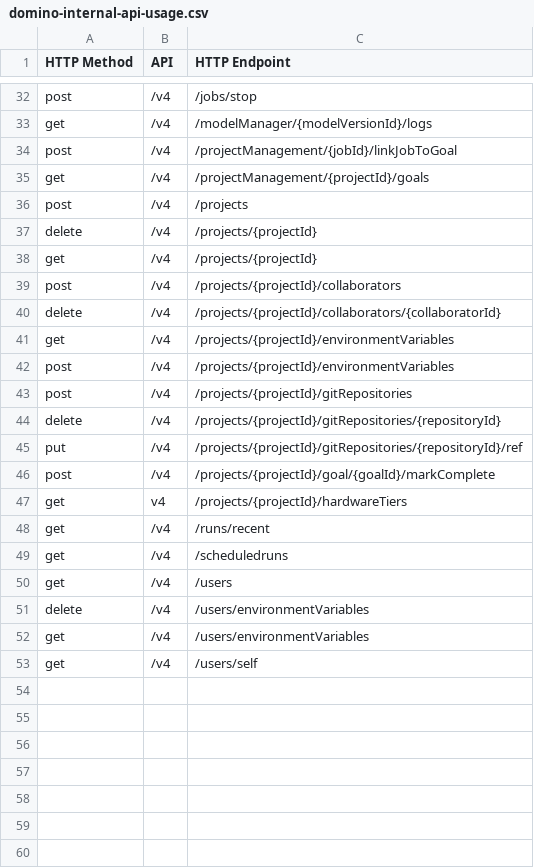
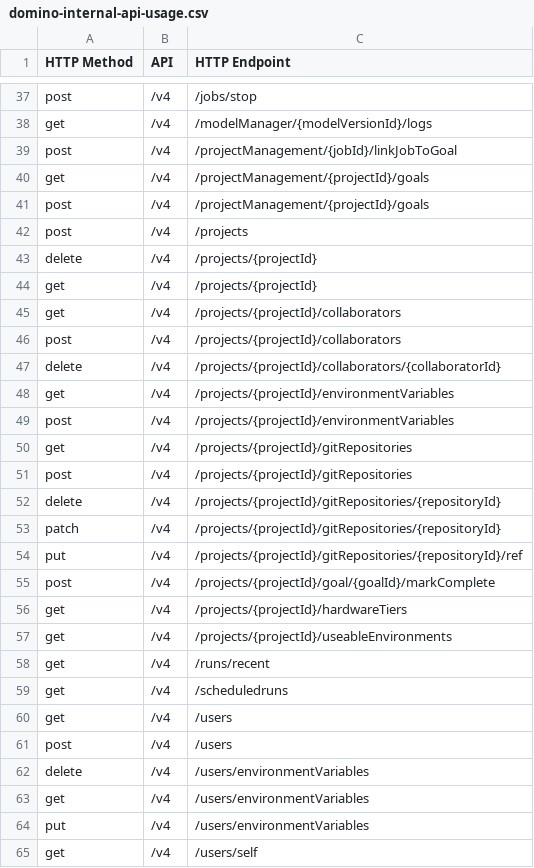
Before and after one commit to ksmpartners/domino-java-client, a CSV file: src/conf/domino-internal-api-usage.csv, drawn as a sheet; only a part is shown, gaps mark what is left out; the diff covers the shown part only.

```diff
--- a/src/conf/domino-internal-api-usage.csv
+++ b/src/conf/domino-internal-api-usage.csv
@@ -35,2 +40,3 @@ post,/v4,/projectManagement/{jobId}/linkJobToGoal
 get,/v4,/projectManagement/{projectId}/goals
+post,/v4,/projectManagement/{projectId}/goals
 post,/v4,/projects
@@ -38,2 +44,3 @@ delete,/v4,/projects/{projectId}
 get,/v4,/projects/{projectId}
+get,/v4,/projects/{projectId}/collaborators
 post,/v4,/projects/{projectId}/collaborators
@@ -42,7 +49,10 @@ get,/v4,/projects/{projectId}/environmentVariables
 post,/v4,/projects/{projectId}/environmentVariables
+get,/v4,/projects/{projectId}/gitRepositories
 post,/v4,/projects/{projectId}/gitRepositories
 delete,/v4,/projects/{projectId}/gitRepositories/{repositoryId}
+patch,/v4,/projects/{projectId}/gitRepositories/{repositoryId}
 put,/v4,/projects/{projectId}/gitRepositories/{repositoryId}/ref
 post,/v4,/projects/{projectId}/goal/{goalId}/markComplete
-get,v4,/projects/{projectId}/hardwareTiers
+get,/v4,/projects/{projectId}/hardwareTiers
+get,/v4,/projects/{projectId}/useableEnvironments
 get,/v4,/runs/recent
@@ -50,4 +60,6 @@ get,/v4,/scheduledruns
 get,/v4,/users
+post,/v4,/users
 delete,/v4,/users/environmentVariables
 get,/v4,/users/environmentVariables
+put,/v4,/users/environmentVariables
 get,/v4,/users/self
```
Also changed, not shown: 5 added rows elsewhere in this file.
